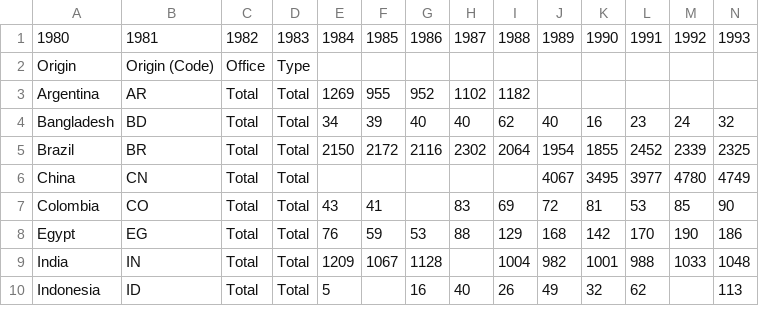
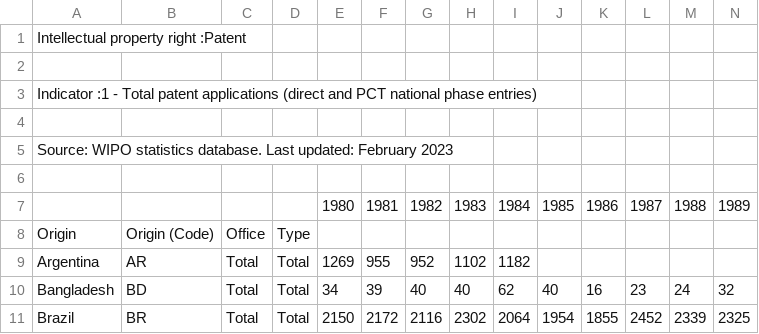
Before and after one commit to tarick-akpan/EC2402-PROJECT, a CSV file: patent_1 - Total patent applications (direct and PCT national phase entries)_Total count by applicant&#39;s origin (equivalent count)_1980_2021.csv, drawn as a sheet; only a part is shown; the shorter side is filled out with more unchanged rows; addresses are those after the commit; rows hold the shown columns only; the diff names each change by its address in the sheet, - before the commit and + after, or states it on an @@ line.

Commit message:
Add files via upload

```diff
--- a/patent_1 - Total patent applications (direct and PCT national phase entries)_Total count by applicant&#39;s origin (equivalent count)_1980_2021.csv
+++ b/patent_1 - Total patent applications (direct and PCT national phase entries)_Total count by applicant&#39;s origin (equivalent count)_1980_2021.csv
+row 1: Intellectual property right :Patent
-row 2: 1980 | 1981 | 1982 | 1983 | 1984 | 1985 | 1986 | 1987 | 1988 | 1989 | 1990 | 1991 | 1992 | 1993
+row 2: (empty)
+row 3: Indicator :1 - Total patent applications (direct and PCT national phase entries)
+row 4: (empty)
+row 5: Source: WIPO statistics database. Last updated: February 2023
+row 6: (empty)
+row 7:  |  |  |  | 1980 | 1981 | 1982 | 1983 | 1984 | 1985 | 1986 | 1987 | 1988 | 1989
```
